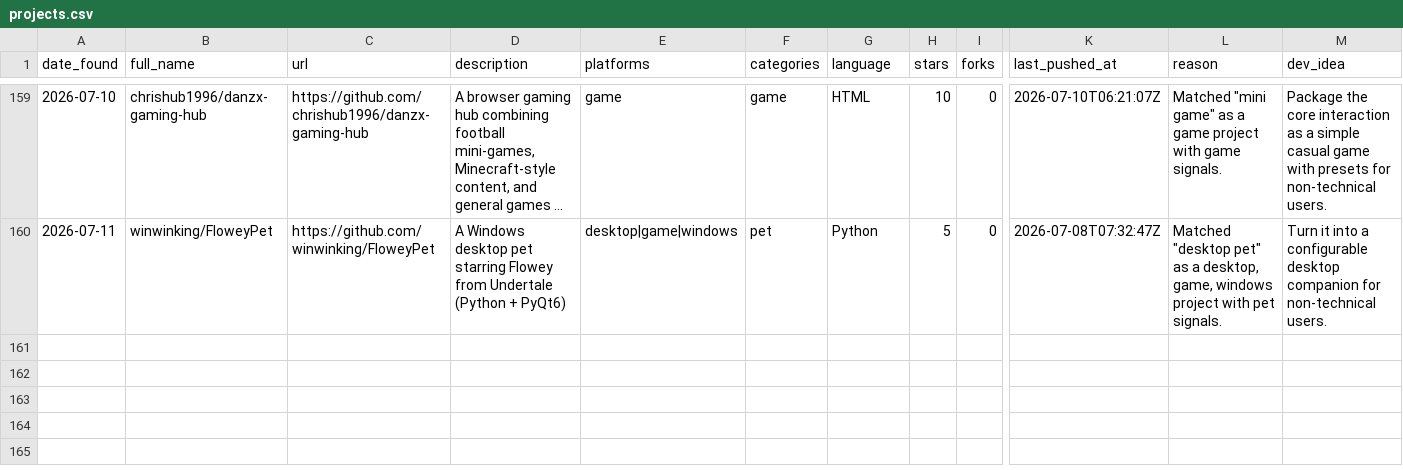
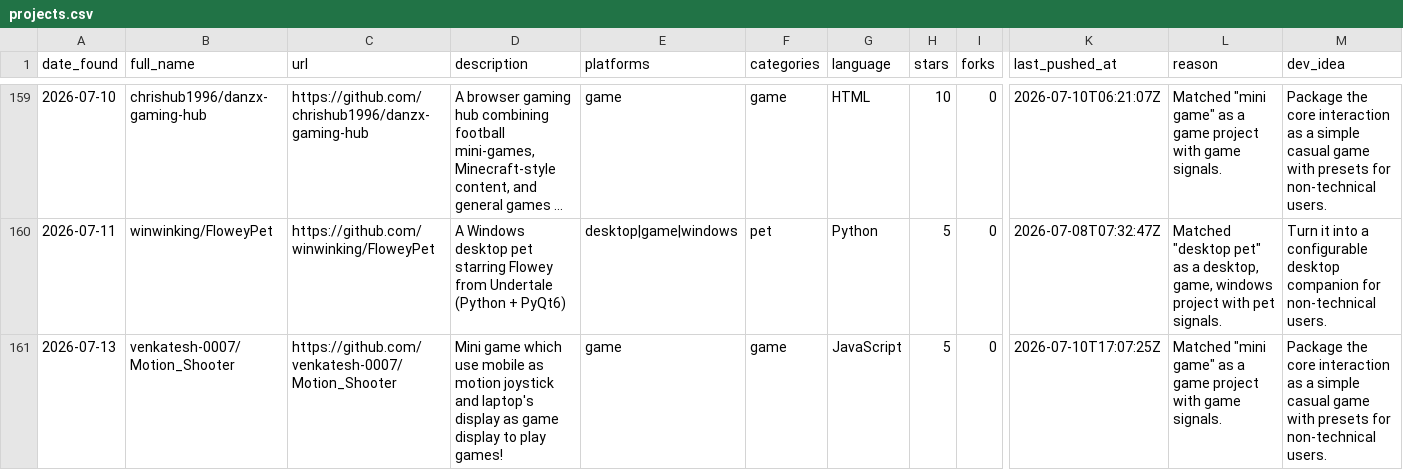
Before and after one commit to Dawsonqw/findProject, a CSV file: data/projects.csv, drawn as a sheet; only a part is shown, gaps mark what is left out; long unchanged cells end in …; rows hold the shown columns only; the diff covers the shown part only; the diff names each change by its address in the sheet, - before the commit and + after, or states it on an @@ line.

```diff
--- a/data/projects.csv
+++ b/data/projects.csv
+row 161: 2026-07-13 | venkatesh-0007/Motion_Shooter | https://github.com/venkatesh-0007/Motion_Shooter | Mini game which use mobile as motion joystick and laptop's display as game display to play games! | game | game | JavaScript | 5 | 0 | 2026-07-10T17:07:25Z | Matched "mini game" as a game project with game signals. | Package the core interaction as a simple casual game with presets for non-technical users.
```
Also changed, not shown: 1 added row elsewhere in this file, 4 other files.
